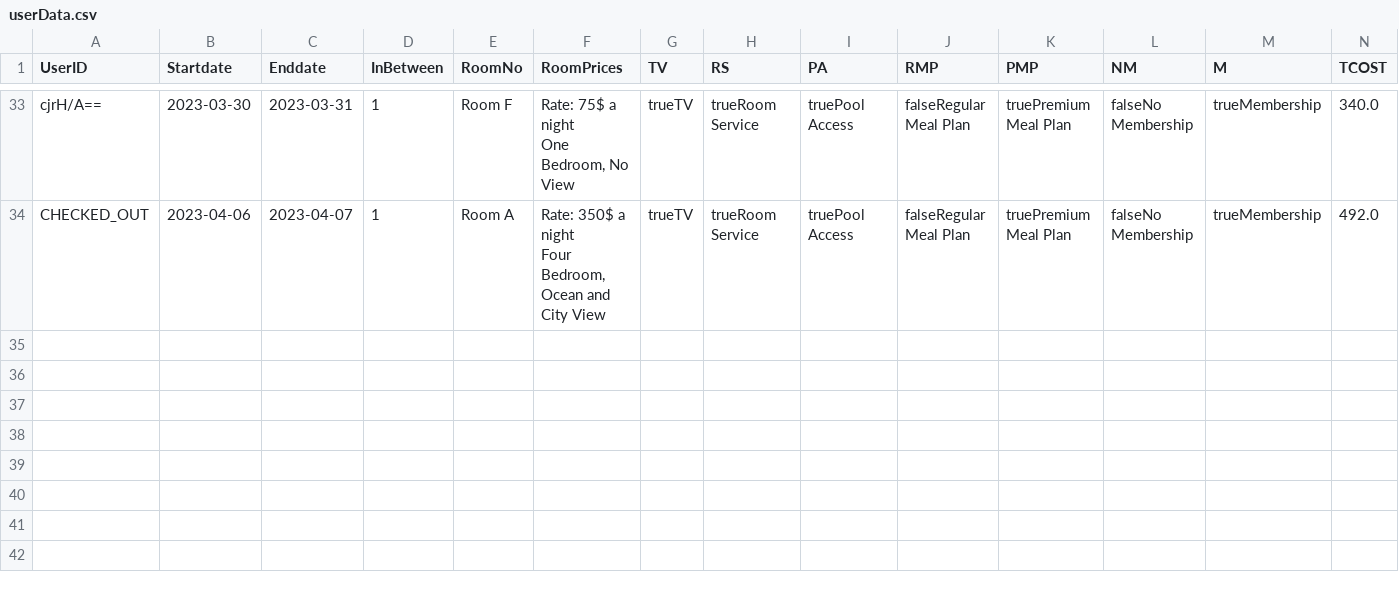
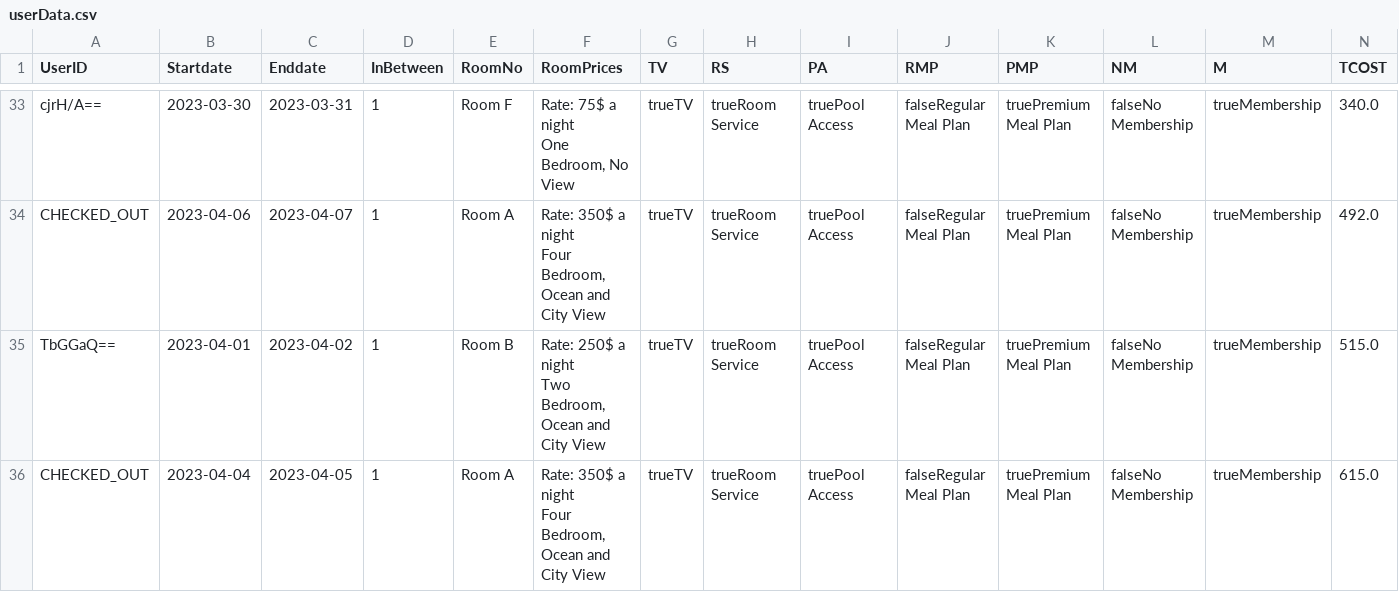
Before and after one commit to Jinneo/HotelReservation, a CSV file: hotel_reservation/src/application/userData.csv, drawn as a sheet; only a part is shown, gaps mark what is left out; rows hold the shown columns only; ↵ is a line break in a cell; the diff names each change by its address in the sheet, - before the commit and + after, or states it on an @@ line.

```diff
--- a/hotel_reservation/src/application/userData.csv
+++ b/hotel_reservation/src/application/userData.csv
+row 35: TbGGaQ== | 2023-04-01 | 2023-04-02 | 1 | Room B | Rate: 250$ a night ↵ Two Bedroom, Ocean and City View | trueTV | trueRoom Service | truePool Access | falseRegular Meal Plan | truePremium Meal Plan | falseNo Membership | trueMembership | 515.0
+row 36: CHECKED_OUT | 2023-04-04 | 2023-04-05 | 1 | Room A | Rate: 350$ a night ↵ Four Bedroom, Ocean and City View | trueTV | trueRoom Service | truePool Access | falseRegular Meal Plan | truePremium Meal Plan | falseNo Membership | trueMembership | 615.0
```
Also changed, not shown: hotel_reservation/src/application/permaRecord.csv, 5 other files.
